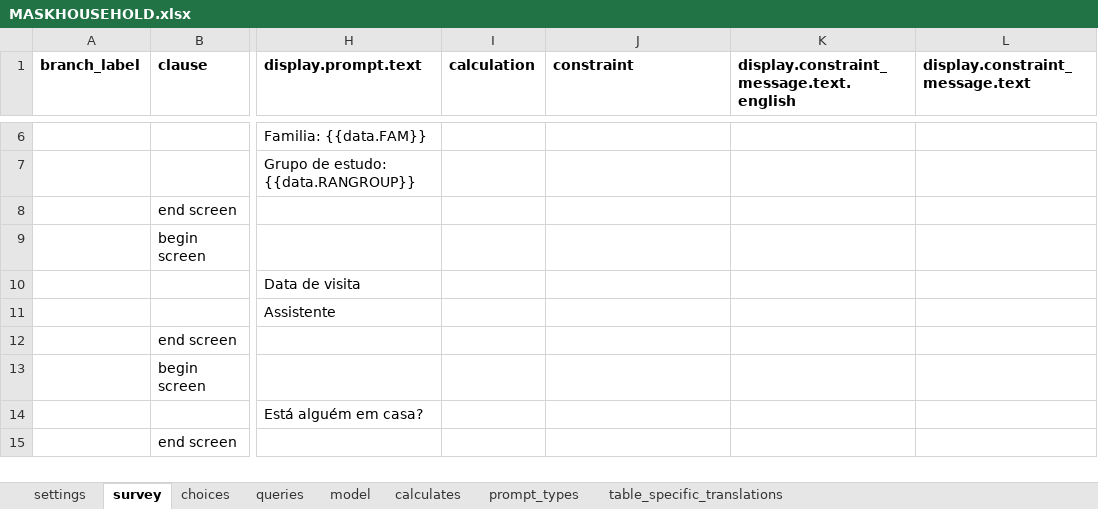
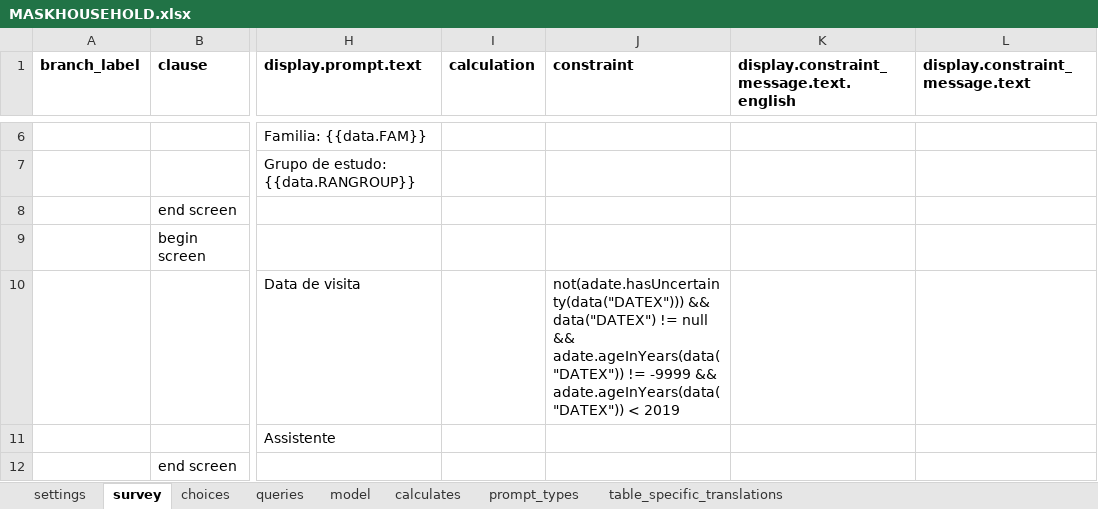
Before and after one commit to sarahstou/MASKCOVID, an Excel workbook: app/config/tables/MASKHOUSEHOLD/Forms/MASKHOUSEHOLD/MASKHOUSEHOLD.xlsx, sheet survey, drawn as a sheet; only a part is shown, gaps mark what is left out; the shorter side is filled out with more unchanged rows; values as stored, in another font and other column widths than the file's, no borders; the diff names each change by its address in the sheet, - before the commit and + after, or states it on an @@ line.

Commit message:
Constraint on datex

```diff
--- a/app/config/tables/MASKHOUSEHOLD/Forms/MASKHOUSEHOLD/MASKHOUSEHOLD.xlsx (sheet survey)
+++ b/app/config/tables/MASKHOUSEHOLD/Forms/MASKHOUSEHOLD/MASKHOUSEHOLD.xlsx (sheet survey)
-J10 (constraint): (empty)
+J10 (constraint): not(adate.hasUncertainty(data("DATEX"))) && data("DATEX") != null && adate.ageInYears(data("DATEX")) != -9999 && adate.ageInYears(data("DATEX")) < 2019
```
Also changed, not shown: 1 other file.
